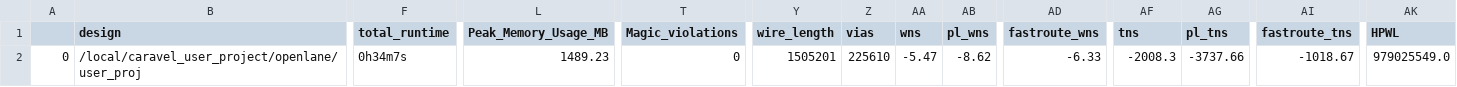
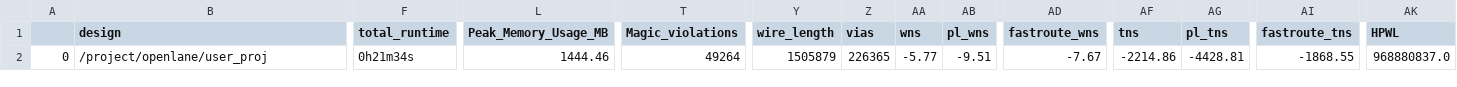
Before and after one commit to roman3017/caravel_mpw, a CSV file: signoff/user_proj/final_summary_report.csv, drawn as a sheet; only a part is shown, gaps mark what is left out; the diff covers the shown part only; the diff names each change by its address in the sheet, - before the commit and + after, or states it on an @@ line.

```diff
--- a/signoff/user_proj/final_summary_report.csv
+++ b/signoff/user_proj/final_summary_report.csv
-B2 (design): /local/caravel_user_project/openlane/user_proj
+B2 (design): /project/openlane/user_proj
-F2 (total_runtime): 0h34m7s
+F2 (total_runtime): 0h21m34s
-L2 (Peak_Memory_Usage_MB): 1489.23
+L2 (Peak_Memory_Usage_MB): 1444.46
-T2 (Magic_violations): 0
+T2 (Magic_violations): 49264
-Y2 (wire_length): 1505201
+Y2 (wire_length): 1505879
-Z2 (vias): 225610
+Z2 (vias): 226365
-AA2 (wns): -5.47
+AA2 (wns): -5.77
-AB2 (pl_wns): -8.62
+AB2 (pl_wns): -9.51
-AD2 (fastroute_wns): -6.33
+AD2 (fastroute_wns): -7.67
-AF2 (tns): -2008.3
+AF2 (tns): -2214.86
-AG2 (pl_tns): -3737.66
+AG2 (pl_tns): -4428.81
-AI2 (fastroute_tns): -1018.67
+AI2 (fastroute_tns): -1868.55
-AK2 (HPWL): 979025549.0
+AK2 (HPWL): 968880837.0
```
Also changed, not shown: 5 edited cells elsewhere in this file, signoff/user_project_wrapper/final_summary_report.csv, 17 other files.
